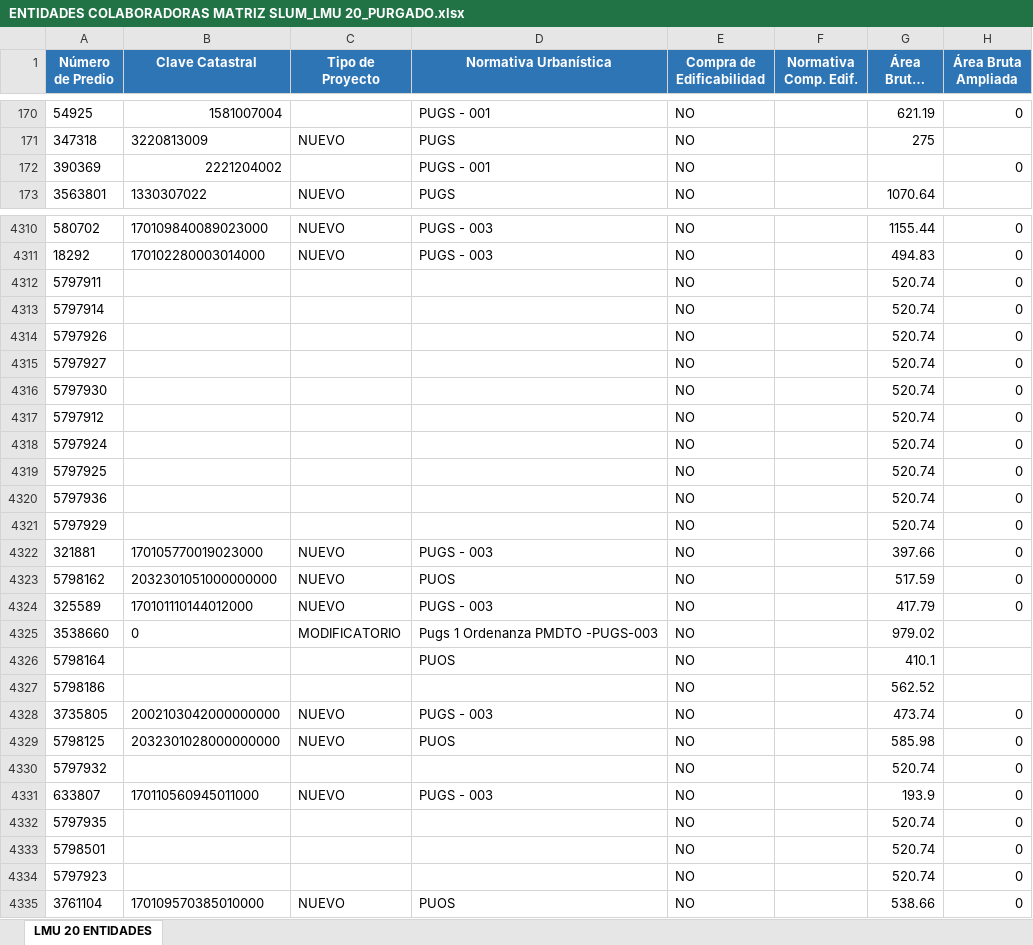
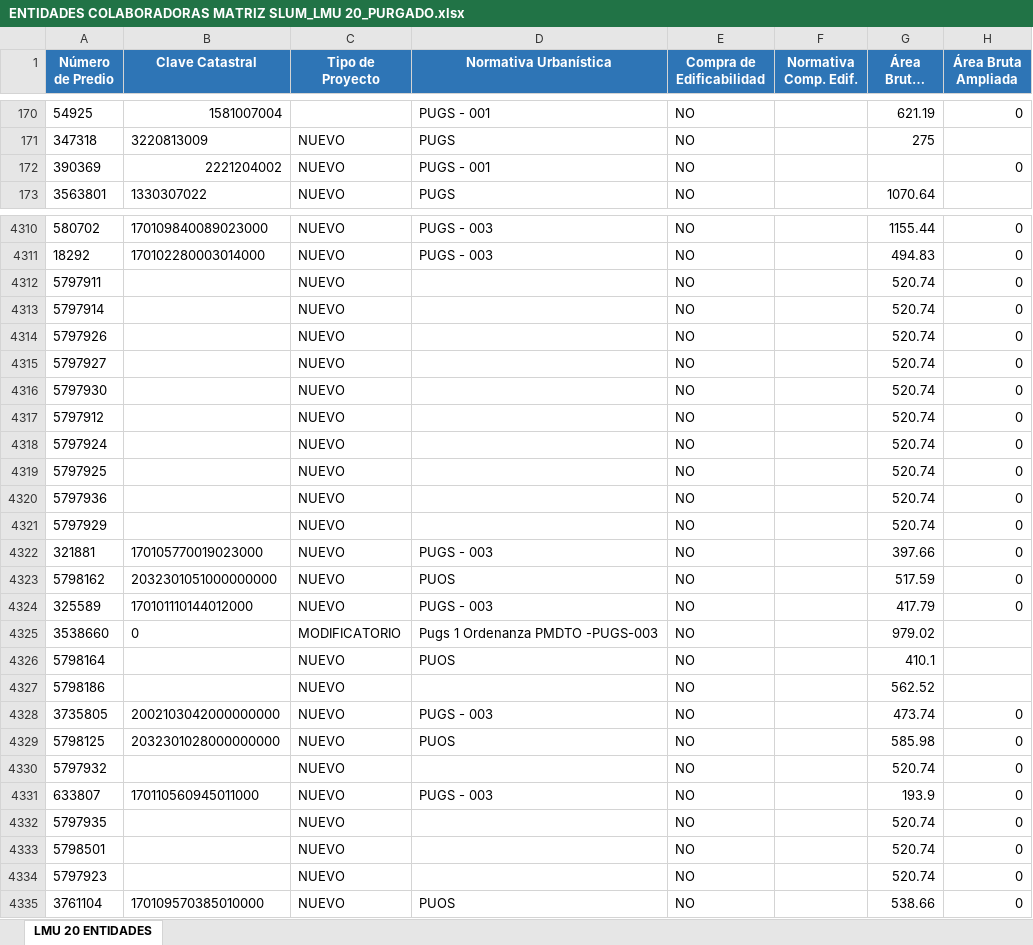
Before and after one commit to urudmdushot-arch/VisorMonitoreoHabitat, an Excel workbook: ENTIDADES COLABORADORAS MATRIZ SLUM_LMU 20_PURGADO.xlsx, sheet LMU 20 ENTIDADES, drawn as a sheet; only a part is shown, gaps mark what is left out; long unchanged cells end in …; values as stored, in another font and other column widths than the file's, no borders; the diff covers the shown part only; the diff names each change by its address in the sheet, - before the commit and + after, or states it on an @@ line.

Commit message:
feat: completar tipos de proyecto en matriz EC desde administraciones zonales LMU 20

```diff
--- a/ENTIDADES COLABORADORAS MATRIZ SLUM_LMU 20_PURGADO.xlsx (sheet LMU 20 ENTIDADES)
+++ b/ENTIDADES COLABORADORAS MATRIZ SLUM_LMU 20_PURGADO.xlsx (sheet LMU 20 ENTIDADES)
-C172 (Tipo de Proyecto): (empty)
+C172 (Tipo de Proyecto): NUEVO
-C4312:C4321 (Tipo de Proyecto): (empty)
+C4312:C4321 (Tipo de Proyecto): NUEVO
-C4326:C4327 (Tipo de Proyecto): (empty)
+C4326:C4327 (Tipo de Proyecto): NUEVO
-C4330 (Tipo de Proyecto): (empty)
+C4330 (Tipo de Proyecto): NUEVO
-C4332:C4334 (Tipo de Proyecto): (empty)
+C4332:C4334 (Tipo de Proyecto): NUEVO
```
Also changed, not shown: 425 edited cells elsewhere in this sheet, 6 other files.
